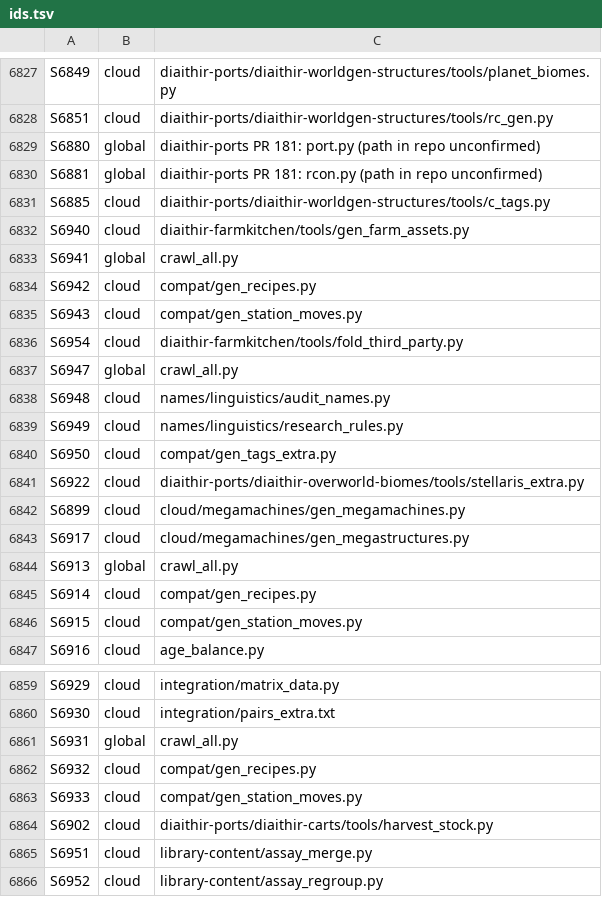
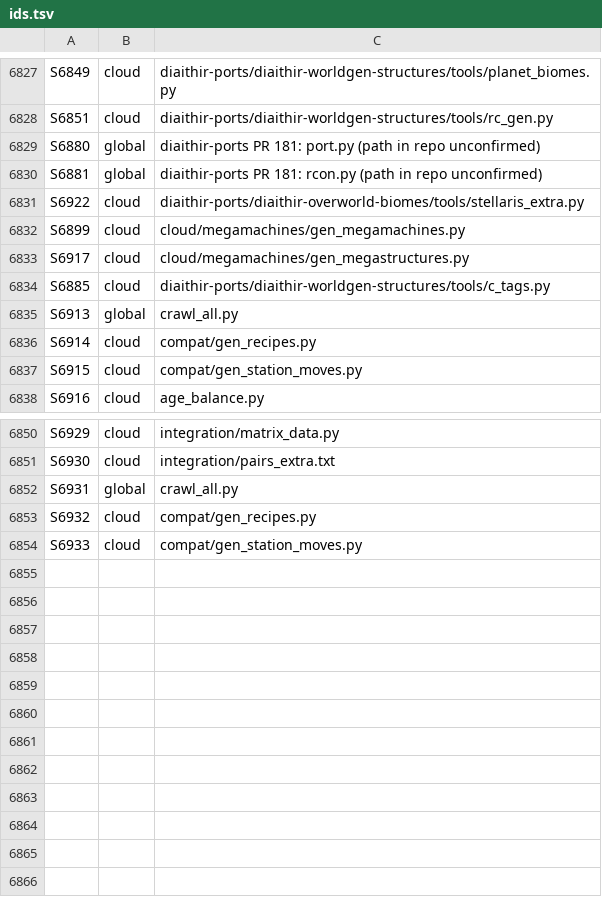
Before and after one commit to GeddyLifeson/Global-Repo, a TSV file: ids.tsv, drawn as a sheet; only a part is shown, gaps mark what is left out.

```diff
--- a/ids.tsv
+++ b/ids.tsv
@@ -6830,12 +6830,2 @@ S6880	global	diaithir-ports PR 181: port.py (path in repo unconfirmed)
 S6881	global	diaithir-ports PR 181: rcon.py (path in repo unconfirmed)
-S6885	cloud	diaithir-ports/diaithir-worldgen-structures/tools/c_tags.py
-S6940	cloud	diaithir-farmkitchen/tools/gen_farm_assets.py
-S6941	global	crawl_all.py
-S6942	cloud	compat/gen_recipes.py
-S6943	cloud	compat/gen_station_moves.py
-S6954	cloud	diaithir-farmkitchen/tools/fold_third_party.py
-S6947	global	crawl_all.py
-S6948	cloud	names/linguistics/audit_names.py
-S6949	cloud	names/linguistics/research_rules.py
-S6950	cloud	compat/gen_tags_extra.py
 S6922	cloud	diaithir-ports/diaithir-overworld-biomes/tools/stellaris_extra.py
@@ -6843,2 +6833,3 @@ S6899	cloud	cloud/megamachines/gen_megamachines.py
 S6917	cloud	cloud/megamachines/gen_megastructures.py
+S6885	cloud	diaithir-ports/diaithir-worldgen-structures/tools/c_tags.py
 S6913	global	crawl_all.py
@@ -6863,4 +6854 @@ S6932	cloud	compat/gen_recipes.py
 S6933	cloud	compat/gen_station_moves.py
-S6902	cloud	diaithir-ports/diaithir-carts/tools/harvest_stock.py
-S6951	cloud	library-content/assay_merge.py
-S6952	cloud	library-content/assay_regroup.py
```
Also changed, not shown: cloud_inventory.tsv, throughput/MERGE_ORDER.csv, 15 other files.
